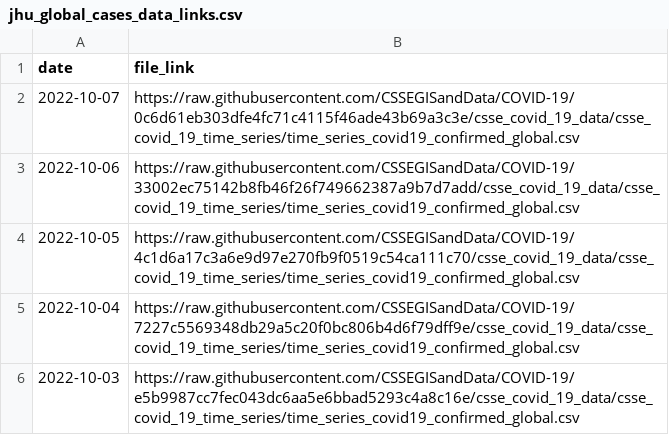
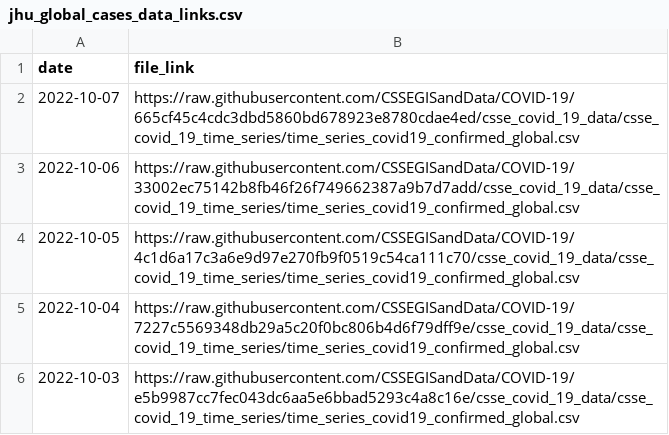
Before and after one commit to Serena-Wang/covidData, a CSV file: data/jhu_global_cases_data_links.csv, drawn as a sheet; only a part is shown.

```diff
--- a/data/jhu_global_cases_data_links.csv
+++ b/data/jhu_global_cases_data_links.csv
@@ -1,3 +1,3 @@
 "date","file_link"
-2022-10-07,"https://raw.githubusercontent.com/CSSEGISandData/COVID-19/0c6d61eb303dfe4fc71c4115f46ade43b69a3c3e/csse_covid_19_data/csse_covid_19_time_series/time_series_covid19_confirmed_global.csv"
+2022-10-07,"https://raw.githubusercontent.com/CSSEGISandData/COVID-19/665cf45c4cdc3dbd5860bd678923e8780cdae4ed/csse_covid_19_data/csse_covid_19_time_series/time_series_covid19_confirmed_global.csv"
 2022-10-06,"https://raw.githubusercontent.com/CSSEGISandData/COVID-19/33002ec75142b8fb46f26f749662387a9b7d7add/csse_covid_19_data/csse_covid_19_time_series/time_series_covid19_confirmed_global.csv"
```
Also changed, not shown: data/jhu_us_cases_data_links.csv.
